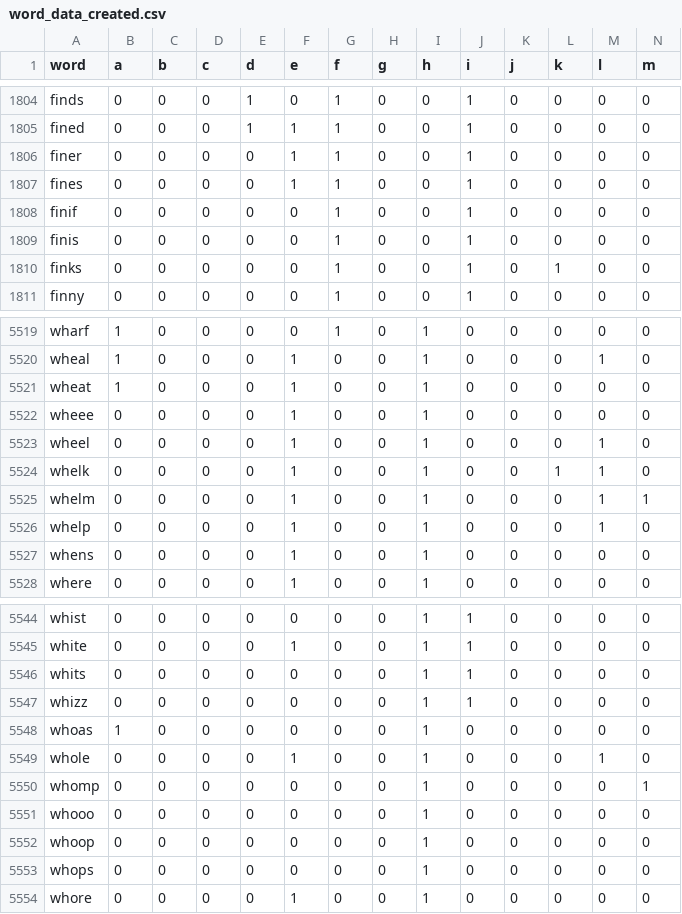
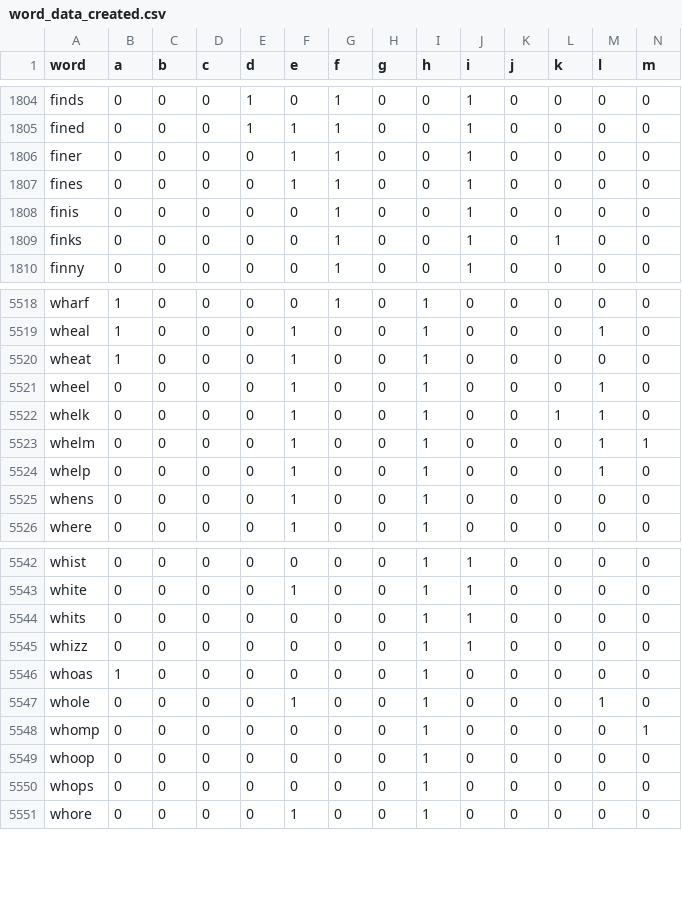
Before and after one commit to applewjr/heroku_apps, a CSV file: datasets/word_data_created.csv, drawn as a sheet; only a part is shown, gaps mark what is left out; rows hold the shown columns only; the diff names each change by its address in the sheet, - before the commit and + after, or states it on an @@ line.

Commit message:
Update word_data_created.csv

```diff
--- a/datasets/word_data_created.csv
+++ b/datasets/word_data_created.csv
-row 1808: finif | 0 | 0 | 0 | 0 | 0 | 1 | 0 | 0 | 1 | 0 | 0 | 0 | 0
-row 5522: wheee | 0 | 0 | 0 | 0 | 1 | 0 | 0 | 1 | 0 | 0 | 0 | 0 | 0
-row 5551: whooo | 0 | 0 | 0 | 0 | 0 | 0 | 0 | 1 | 0 | 0 | 0 | 0 | 0
```
